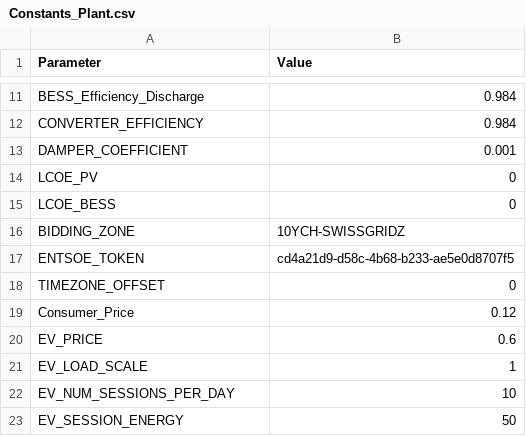
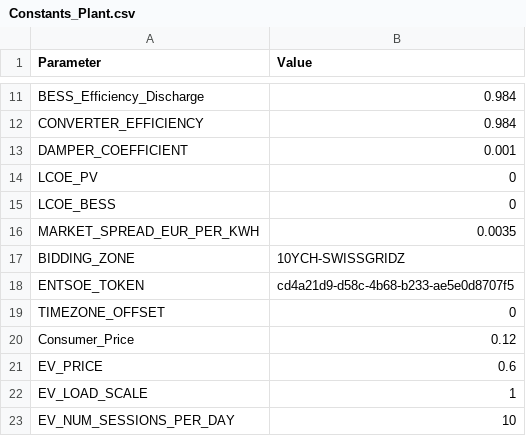
Before and after one commit to diegomalsiner1/V1_First_Model, a CSV file: Input Data Files/Constants_Plant.csv, drawn as a sheet; only a part is shown, gaps mark what is left out; the shorter side is filled out with more unchanged rows; the diff names each change by its address in the sheet, - before the commit and + after, or states it on an @@ line.

```diff
--- a/Input Data Files/Constants_Plant.csv
+++ b/Input Data Files/Constants_Plant.csv
+row 16: MARKET_SPREAD_EUR_PER_KWH | 0.0035
```
Also changed, not shown: 9 other files.
